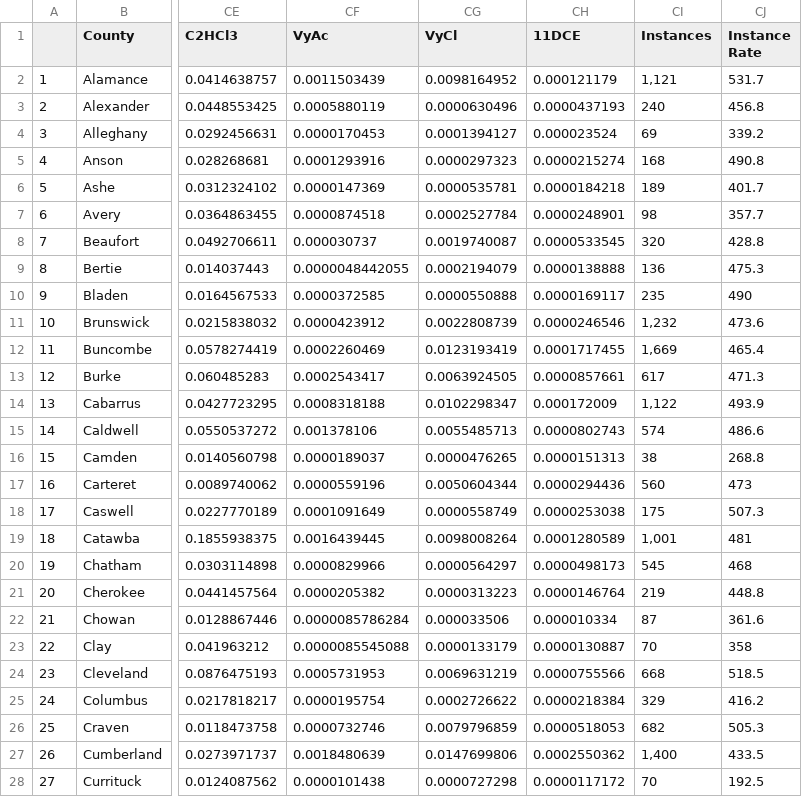
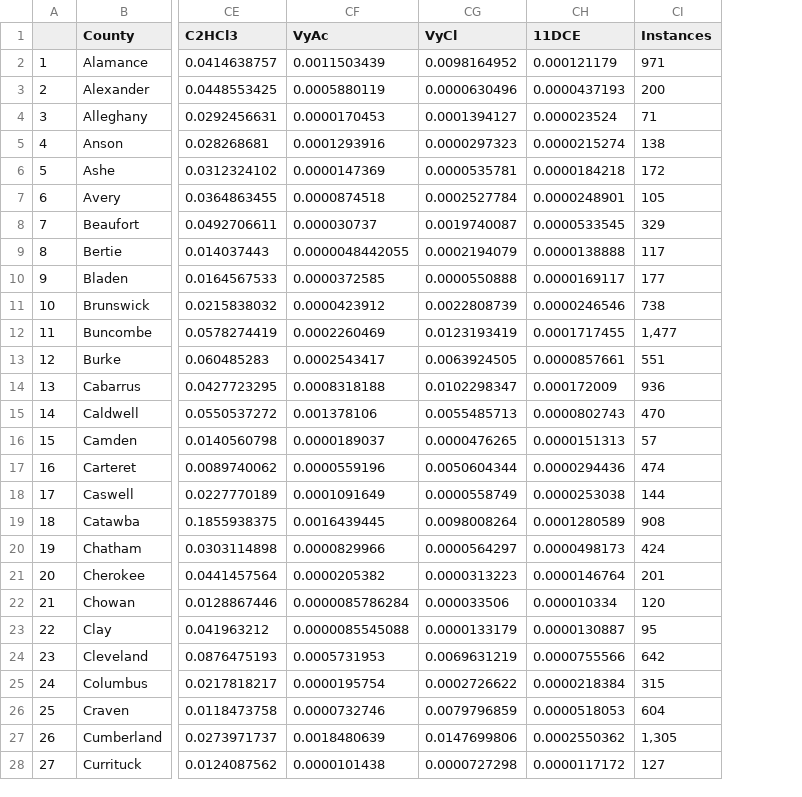
Before and after one commit to umaxbhat/NC-Cancer-Instances, a CSV file: Air.csv, drawn as a sheet; only a part is shown, gaps mark what is left out; the diff covers the shown part only; the diff names each change by its address in the sheet, - before the commit and + after, or states it on an @@ line.

```diff
--- a/Air.csv
+++ b/Air.csv
-column CJ (Instance Rate), rows 2-28: 531.7 | 456.8 | 339.2 | 490.8 | 401.7 | 357.7 | 428.8 | 475.3 | 490 | 473.6 | 465.4 | 471.3 | 493.9 | 486.6 | 268.8 | 473 | 507.3 | 481 | 468 | 448.8 | 361.6 | 358 | 518.5 | 416.2 | 505.3 | 433.5 | 192.5
-CI2 (Instances): 1,121
+CI2 (Instances): 971
-CI3 (Instances): 240
+CI3 (Instances): 200
-CI4 (Instances): 69
+CI4 (Instances): 71
-CI5 (Instances): 168
+CI5 (Instances): 138
-CI6 (Instances): 189
+CI6 (Instances): 172
-CI7 (Instances): 98
+CI7 (Instances): 105
-CI8 (Instances): 320
+CI8 (Instances): 329
-CI9 (Instances): 136
+CI9 (Instances): 117
-CI10 (Instances): 235
+CI10 (Instances): 177
-CI11 (Instances): 1,232
+CI11 (Instances): 738
-CI12 (Instances): 1,669
+CI12 (Instances): 1,477
-CI13 (Instances): 617
+CI13 (Instances): 551
-CI14 (Instances): 1,122
+CI14 (Instances): 936
-CI15 (Instances): 574
+CI15 (Instances): 470
-CI16 (Instances): 38
+CI16 (Instances): 57
-CI17 (Instances): 560
+CI17 (Instances): 474
-CI18 (Instances): 175
+CI18 (Instances): 144
-CI19 (Instances): 1,001
+CI19 (Instances): 908
-CI20 (Instances): 545
+CI20 (Instances): 424
-CI21 (Instances): 219
+CI21 (Instances): 201
-CI22 (Instances): 87
+CI22 (Instances): 120
-CI23 (Instances): 70
+CI23 (Instances): 95
-CI24 (Instances): 668
+CI24 (Instances): 642
-CI25 (Instances): 329
+CI25 (Instances): 315
-CI26 (Instances): 682
+CI26 (Instances): 604
-CI27 (Instances): 1,400
+CI27 (Instances): 1,305
-CI28 (Instances): 70
+CI28 (Instances): 127
```
Also changed, not shown: 77 edited cells elsewhere in this file, Built.csv, Land.csv, 9 other files.
